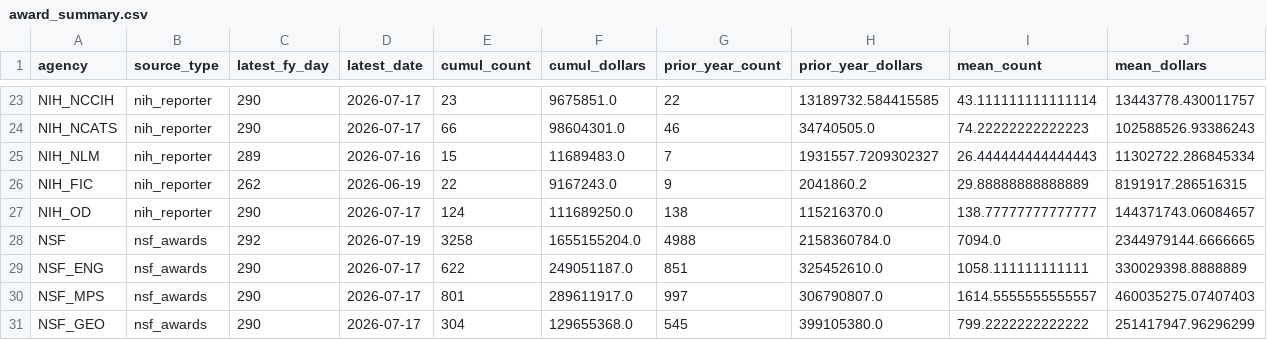
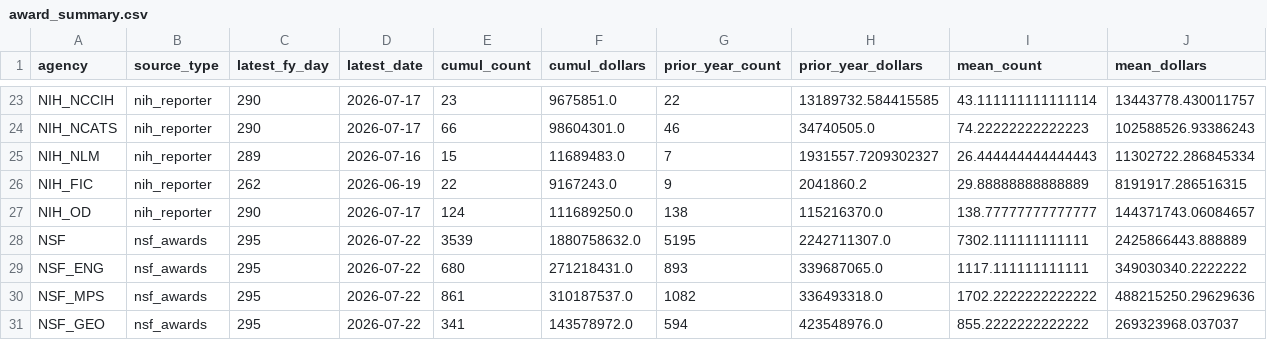
Before and after one commit to jdwor/ScienceSpending, a CSV file: awards/processed/award_summary.csv, drawn as a sheet; only a part is shown, gaps mark what is left out; the diff covers the shown part only.

```diff
--- a/awards/processed/award_summary.csv
+++ b/awards/processed/award_summary.csv
@@ -27,5 +27,5 @@ NIH_FIC,nih_reporter,262,2026-06-19,22,9167243.0,9,2041860.2,29.88888888888889,8
 NIH_OD,nih_reporter,290,2026-07-17,124,111689250.0,138,115216370.0,138.77777777777777,144371743.06084657
-NSF,nsf_awards,292,2026-07-19,3258,1655155204.0,4988,2158360784.0,7094.0,2344979144.6666665
-NSF_ENG,nsf_awards,290,2026-07-17,622,249051187.0,851,325452610.0,1058.111111111111,330029398.8888889
-NSF_MPS,nsf_awards,290,2026-07-17,801,289611917.0,997,306790807.0,1614.5555555555557,460035275.07407403
-NSF_GEO,nsf_awards,290,2026-07-17,304,129655368.0,545,399105380.0,799.2222222222222,251417947.96296299
+NSF,nsf_awards,295,2026-07-22,3539,1880758632.0,5195,2242711307.0,7302.111111111111,2425866443.888889
+NSF_ENG,nsf_awards,295,2026-07-22,680,271218431.0,893,339687065.0,1117.111111111111,349030340.2222222
+NSF_MPS,nsf_awards,295,2026-07-22,861,310187537.0,1082,336493318.0,1702.2222222222222,488215250.29629636
+NSF_GEO,nsf_awards,295,2026-07-22,341,143578972.0,594,423548976.0,855.2222222222222,269323968.037037
```
Also changed, not shown: 67 edited cells elsewhere in this file, awards/processed/award_summary_all.csv, data/processed/approp_summary.csv, 6 other files.
